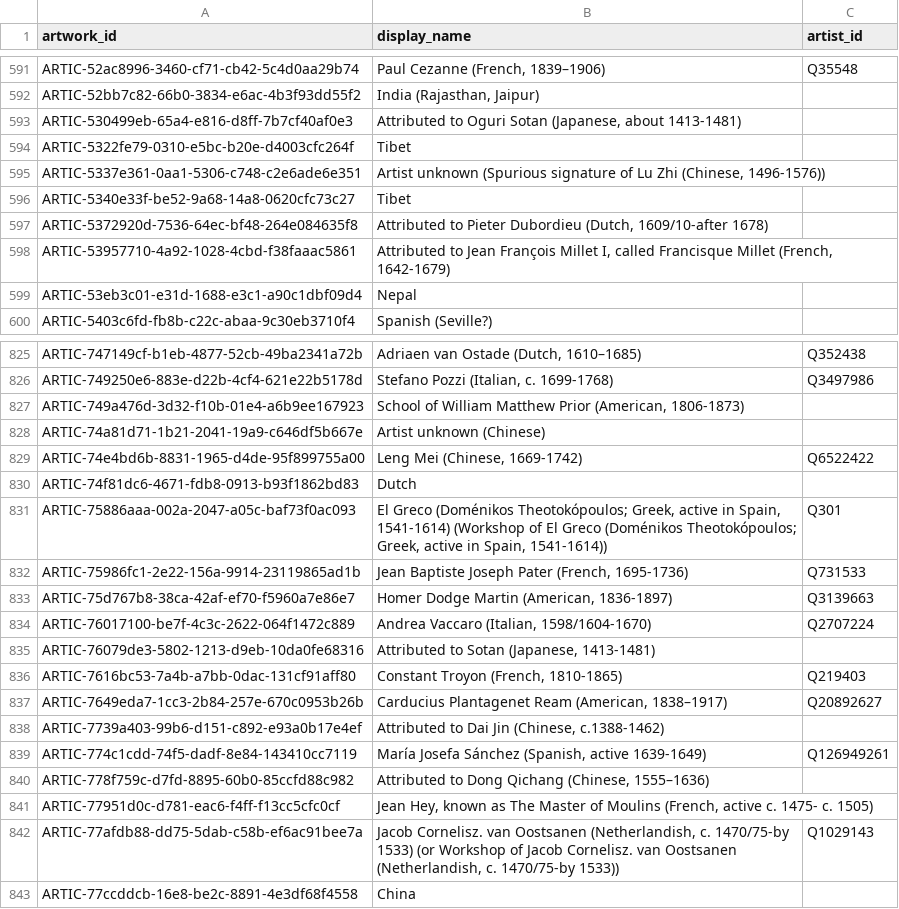
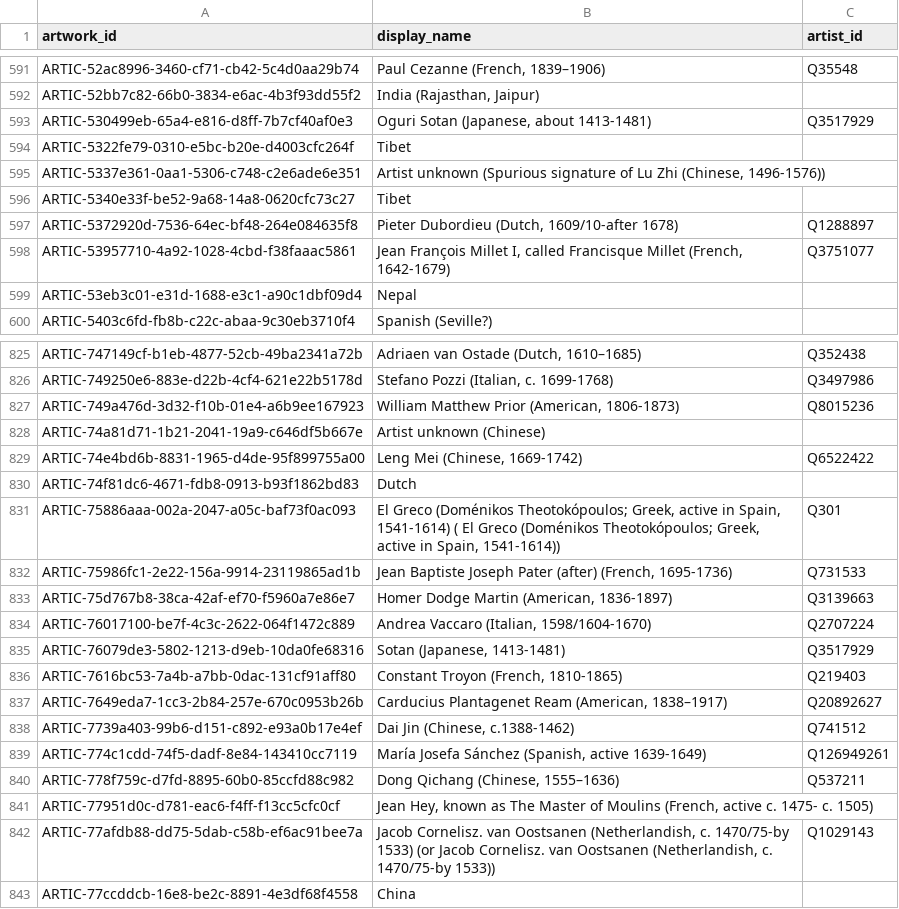
Before and after one commit to YifanWang2002/AI-Curators, a CSV file: DataProcessing/data/artwork_with_artist.csv, drawn as a sheet; only a part is shown, gaps mark what is left out; the diff covers the shown part only.

Commit message:
modify artist & location wiki info

```diff
--- a/DataProcessing/data/artwork_with_artist.csv
+++ b/DataProcessing/data/artwork_with_artist.csv
@@ -592,3 +592,3 @@ ARTIC-52ac8996-3460-cf71-cb42-5c4d0aa29b74,"Paul Cezanne (French, 1839–1906)",
 ARTIC-52bb7c82-66b0-3834-e6ac-4b3f93dd55f2,"India (Rajasthan, Jaipur)",
-ARTIC-530499eb-65a4-e816-d8ff-7b7cf40af0e3,"Attributed to Oguri Sotan (Japanese, about 1413-1481)",
+ARTIC-530499eb-65a4-e816-d8ff-7b7cf40af0e3," Oguri Sotan (Japanese, about 1413-1481)",Q3517929
 ARTIC-5322fe79-0310-e5bc-b20e-d4003cfc264f,Tibet,
@@ -596,4 +596,4 @@ ARTIC-5337e361-0aa1-5306-c748-c2e6ade6e351,"Artist unknown (Spurious signature o
 ARTIC-5340e33f-be52-9a68-14a8-0620cfc73c27,Tibet,
-ARTIC-5372920d-7536-64ec-bf48-264e084635f8,"Attributed to Pieter Dubordieu  (Dutch, 1609/10-after 1678)",
-ARTIC-53957710-4a92-1028-4cbd-f38faaac5861,"Attributed to Jean François Millet I, called Francisque Millet  (French, 1642-1679)",
+ARTIC-5372920d-7536-64ec-bf48-264e084635f8," Pieter Dubordieu  (Dutch, 1609/10-after 1678)",Q1288897
+ARTIC-53957710-4a92-1028-4cbd-f38faaac5861," Jean François Millet I, called Francisque Millet  (French, 1642-1679)",Q3751077
 ARTIC-53eb3c01-e31d-1688-e3c1-a90c1dbf09d4,Nepal,
@@ -826,3 +826,3 @@ ARTIC-747149cf-b1eb-4877-52cb-49ba2341a72b,"Adriaen van Ostade (Dutch, 1610–16
 ARTIC-749250e6-883e-d22b-4cf4-621e22b5178d,"Stefano Pozzi (Italian, c. 1699-1768)",Q3497986
-ARTIC-749a476d-3d32-f10b-01e4-a6b9ee167923,"School of William Matthew Prior (American, 1806-1873)",
+ARTIC-749a476d-3d32-f10b-01e4-a6b9ee167923," William Matthew Prior (American, 1806-1873)",Q8015236
 ARTIC-74a81d71-1b21-2041-19a9-c646df5b667e,Artist unknown (Chinese),
@@ -830,14 +830,14 @@ ARTIC-74e4bd6b-8831-1965-d4de-95f899755a00,"Leng Mei (Chinese, 1669-1742)",Q6522
 ARTIC-74f81dc6-4671-fdb8-0913-b93f1862bd83,Dutch,
-ARTIC-75886aaa-002a-2047-a05c-baf73f0ac093,"El Greco (Doménikos Theotokópoulos; Greek, active in Spain, 1541-1614) (Workshop of El Greco (Doménikos Theotokópoulos; Greek, active in Spain, 1541-1614))",Q301
-ARTIC-75986fc1-2e22-156a-9914-23119865ad1b,"Jean Baptiste Joseph Pater  (French, 1695-1736)",Q731533
+ARTIC-75886aaa-002a-2047-a05c-baf73f0ac093,"El Greco (Doménikos Theotokópoulos; Greek, active in Spain, 1541-1614) ( El Greco (Doménikos Theotokópoulos; Greek, active in Spain, 1541-1614))",Q301
+ARTIC-75986fc1-2e22-156a-9914-23119865ad1b,"Jean Baptiste Joseph Pater (after) (French, 1695-1736)",Q731533
 ARTIC-75d767b8-38ca-42af-ef70-f5960a7e86e7,"Homer Dodge Martin (American, 1836-1897)",Q3139663
 ARTIC-76017100-be7f-4c3c-2622-064f1472c889,"Andrea Vaccaro (Italian, 1598/1604-1670)",Q2707224
-ARTIC-76079de3-5802-1213-d9eb-10da0fe68316,"Attributed to Sotan (Japanese, 1413-1481)",
+ARTIC-76079de3-5802-1213-d9eb-10da0fe68316," Sotan (Japanese, 1413-1481)",Q3517929
 ARTIC-7616bc53-7a4b-a7bb-0dac-131cf91aff80,"Constant Troyon (French, 1810-1865)",Q219403
 ARTIC-7649eda7-1cc3-2b84-257e-670c0953b26b,"Carducius Plantagenet Ream (American, 1838–1917)",Q20892627
-ARTIC-7739a403-99b6-d151-c892-e93a0b17e4ef,"Attributed to Dai Jin (Chinese, c.1388-1462)",
+ARTIC-7739a403-99b6-d151-c892-e93a0b17e4ef," Dai Jin (Chinese, c.1388-1462)",Q741512
 ARTIC-774c1cdd-74f5-dadf-8e84-143410cc7119,"María Josefa Sánchez (Spanish, active 1639-1649)",Q126949261
-ARTIC-778f759c-d7fd-8895-60b0-85ccfd88c982,"Attributed to Dong Qichang (Chinese, 1555–1636)",
+ARTIC-778f759c-d7fd-8895-60b0-85ccfd88c982," Dong Qichang (Chinese, 1555–1636)",Q537211
 ARTIC-77951d0c-d781-eac6-f4ff-f13cc5cfc0cf,"Jean Hey, known as The Master of Moulins (French, active c. 1475- c. 1505)",
-ARTIC-77afdb88-dd75-5dab-c58b-ef6ac91bee7a,"Jacob Cornelisz. van Oostsanen (Netherlandish, c. 1470/75-by 1533) (or Workshop of Jacob Cornelisz. van Oostsanen (Netherlandish, c. 1470/75-by 1533))",Q1029143
+ARTIC-77afdb88-dd75-5dab-c58b-ef6ac91bee7a,"Jacob Cornelisz. van Oostsanen (Netherlandish, c. 1470/75-by 1533) (or  Jacob Cornelisz. van Oostsanen (Netherlandish, c. 1470/75-by 1533))",Q1029143
 ARTIC-77ccddcb-16e8-be2c-8891-4e3df68f4558,China,
```
Also changed, not shown: 172 edited cells elsewhere in this file, 5 other files.
